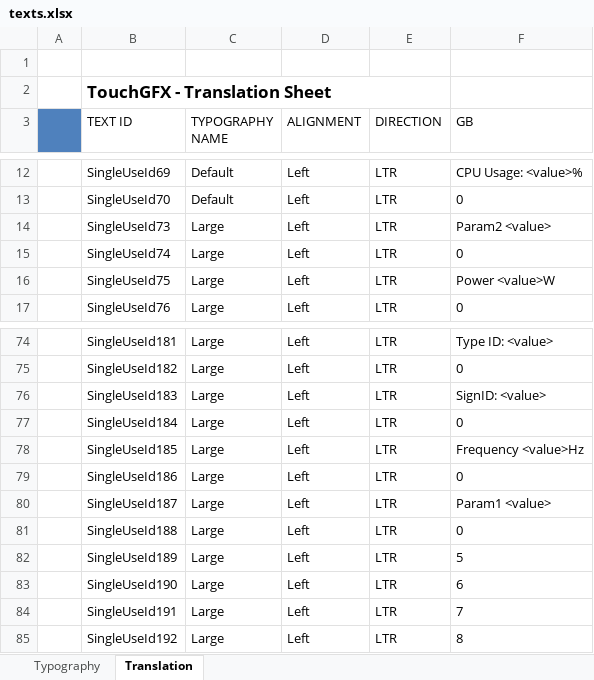
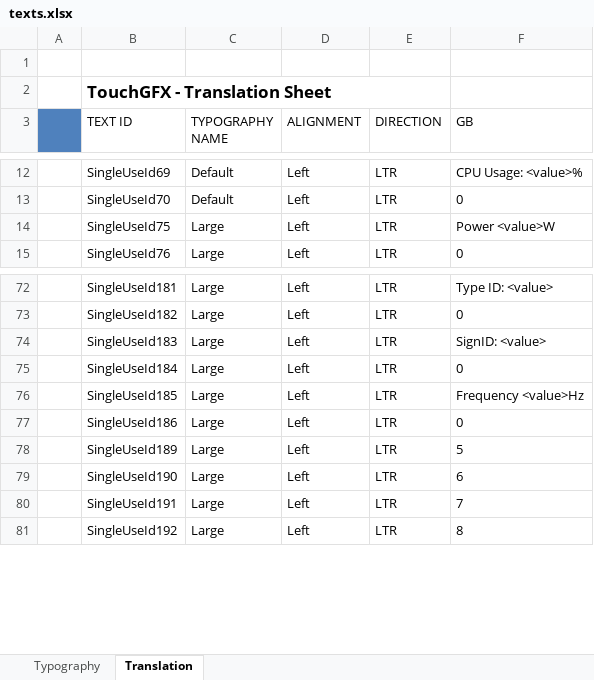
Before and after one commit to adamchor1992/MScThesisPart1_TouchPanel_STM32F469, an Excel workbook: assets/texts/texts.xlsx, sheet Translation, drawn as a sheet; only a part is shown, gaps mark what is left out; values as stored, in another font and other column widths than the file's, no borders; the diff names each change by its address in the sheet, - before the commit and + after, or states it on an @@ line.

```diff
--- a/assets/texts/texts.xlsx (sheet Translation)
+++ b/assets/texts/texts.xlsx (sheet Translation)
-row 14:  | SingleUseId73 | Large | Left | LTR | Param2 <value>
-row 15:  | SingleUseId74 | Large | Left | LTR | 0
-row 80:  | SingleUseId187 | Large | Left | LTR | Param1 <value>
-row 81:  | SingleUseId188 | Large | Left | LTR | 0
```
Also changed, not shown: 17 other files.
